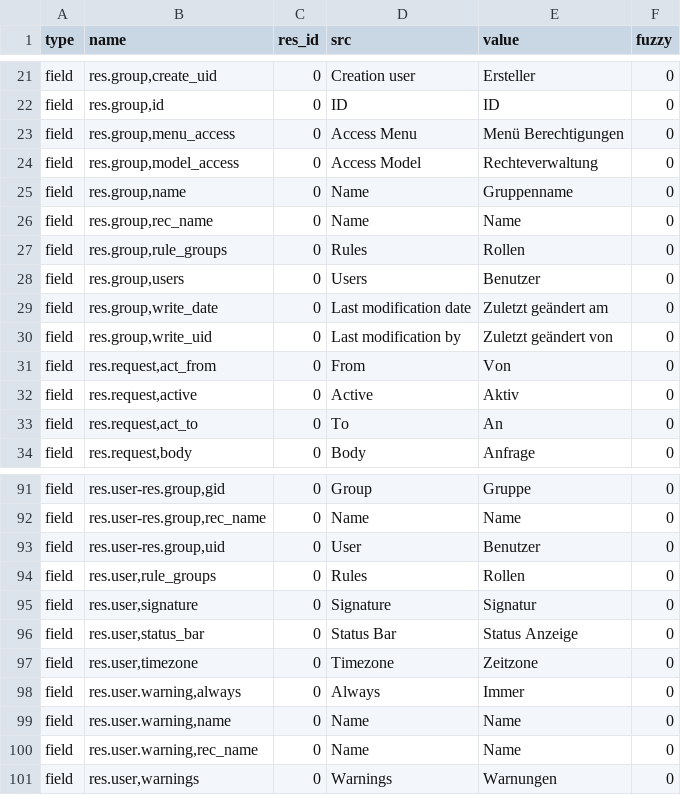
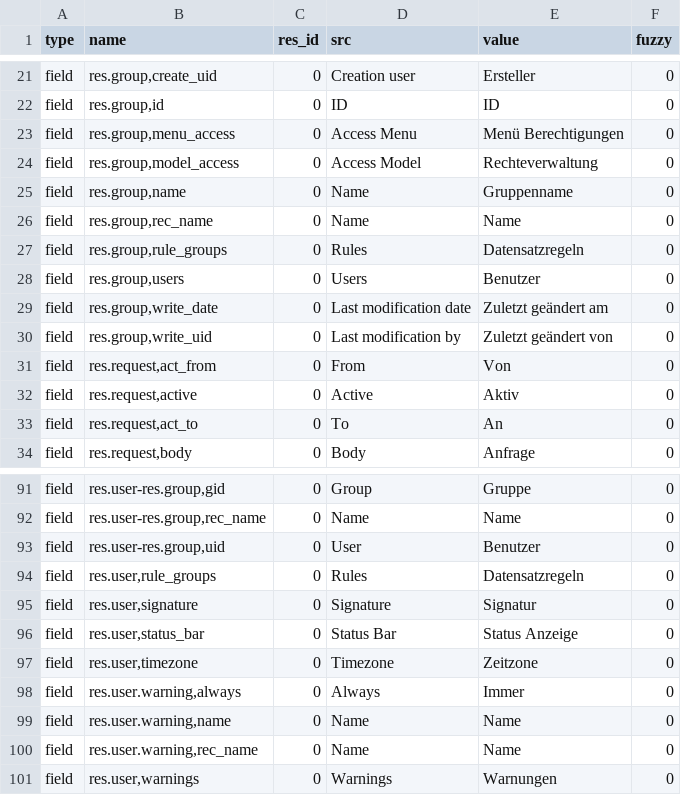
Before and after one commit to tryton/trytond, a CSV file: trytond/res/de_DE.csv, drawn as a sheet; only a part is shown, gaps mark what is left out.

Commit message:
Update translation for de_DE

```diff
--- a/trytond/res/de_DE.csv
+++ b/trytond/res/de_DE.csv
@@ -29,3 +29,3 @@ field,"res.group,name",0,Name,Gruppenname,0
 field,"res.group,rec_name",0,Name,Name,0
-field,"res.group,rule_groups",0,Rules,Rollen,0
+field,"res.group,rule_groups",0,Rules,Datensatzregeln,0
 field,"res.group,users",0,Users,Benutzer,0
@@ -96,3 +96,3 @@ field,"res.user-res.group,rec_name",0,Name,Name,0
 field,"res.user-res.group,uid",0,User,Benutzer,0
-field,"res.user,rule_groups",0,Rules,Rollen,0
+field,"res.user,rule_groups",0,Rules,Datensatzregeln,0
 field,"res.user,signature",0,Signature,Signatur,0
```
Also changed, not shown: trytond/ir/de_DE.csv.
